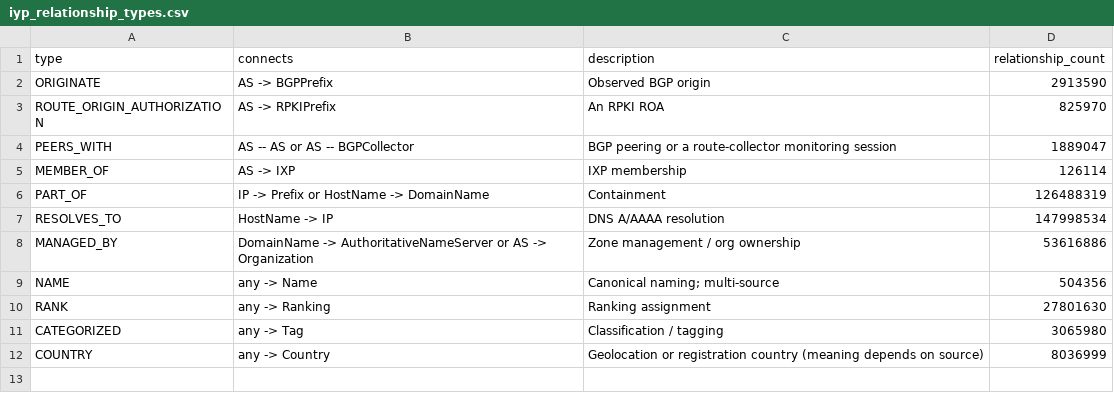
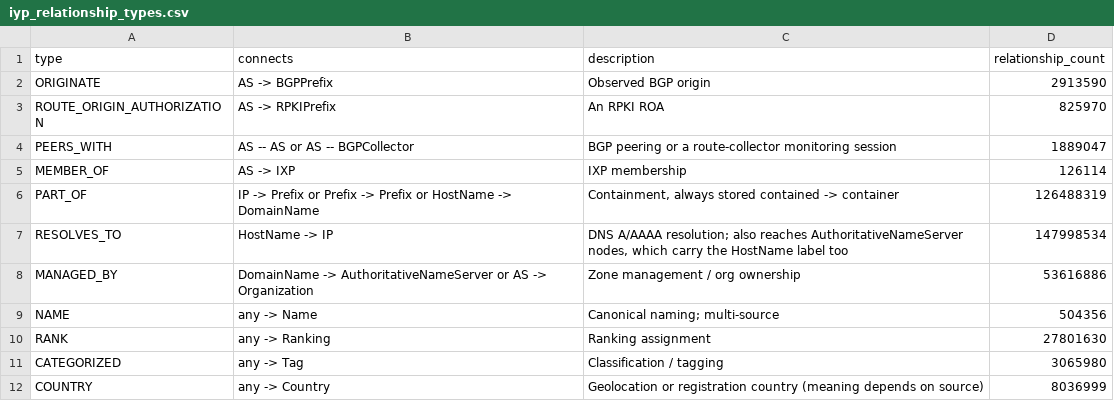
Before and after one commit to CAIDA/nids-iyp, a CSV file: iyp_csv/iyp_relationship_types.csv, drawn as a sheet.

```diff
--- a/iyp_csv/iyp_relationship_types.csv
+++ b/iyp_csv/iyp_relationship_types.csv
@@ -5,4 +5,4 @@ PEERS_WITH,AS -- AS or AS -- BGPCollector,BGP peering or a route-collector monit
 MEMBER_OF,AS -> IXP,IXP membership,126114
-PART_OF,IP -> Prefix or HostName -> DomainName,Containment,126488319
-RESOLVES_TO,HostName -> IP,DNS A/AAAA resolution,147998534
+PART_OF,IP -> Prefix or Prefix -> Prefix or HostName -> DomainName,"Containment, always stored contained -> container",126488319
+RESOLVES_TO,HostName -> IP,"DNS A/AAAA resolution; also reaches AuthoritativeNameServer nodes, which carry the HostName label too",147998534
 MANAGED_BY,DomainName -> AuthoritativeNameServer or AS -> Organization,Zone management / org ownership,53616886
```
Also changed, not shown: 10 other files.
